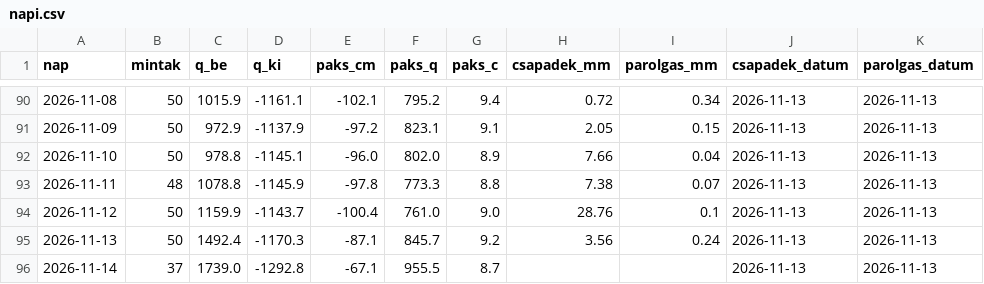
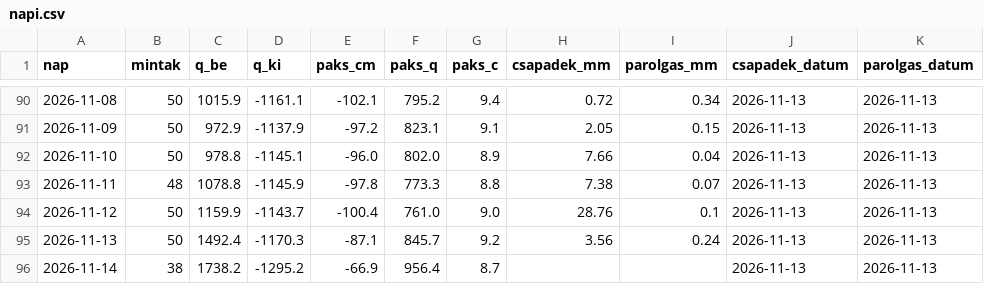
Before and after one commit to lpapp68/basin, a CSV file: archiv/napi.csv, drawn as a sheet; only a part is shown, gaps mark what is left out.

```diff
--- a/archiv/napi.csv
+++ b/archiv/napi.csv
@@ -95,2 +95,2 @@ nap,mintak,q_be,q_ki,paks_cm,paks_q,paks_c,csapadek_mm,parolgas_mm,csapadek_datu
 2026-11-13,50,1492.4,-1170.3,-87.1,845.7,9.2,3.56,0.24,2026-11-13,2026-11-13
-2026-11-14,37,1739.0,-1292.8,-67.1,955.5,8.7,,,2026-11-13,2026-11-13
+2026-11-14,38,1738.2,-1295.2,-66.9,956.4,8.7,,,2026-11-13,2026-11-13
```
Also changed, not shown: archiv/oras.csv, 1 other file.
